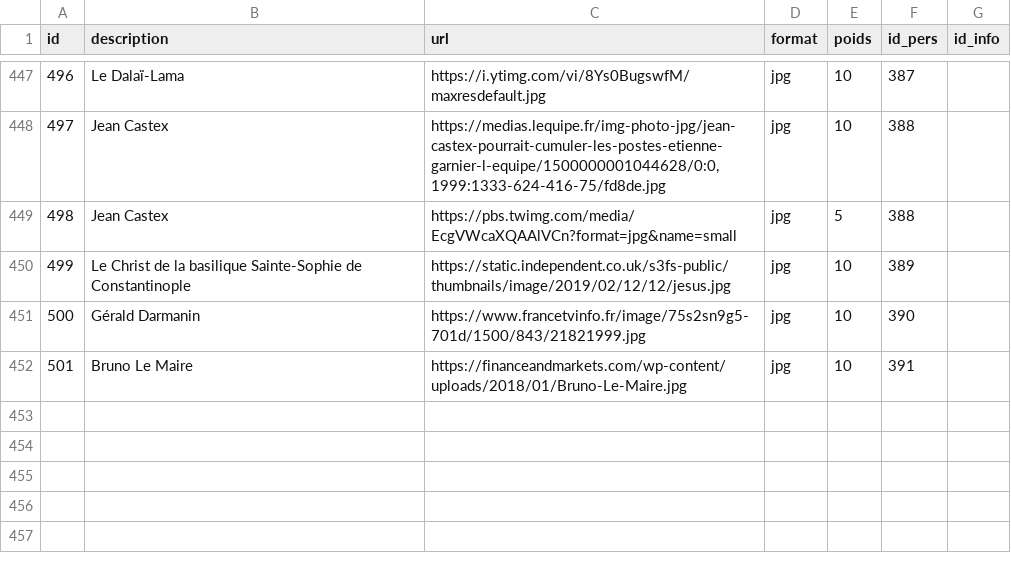
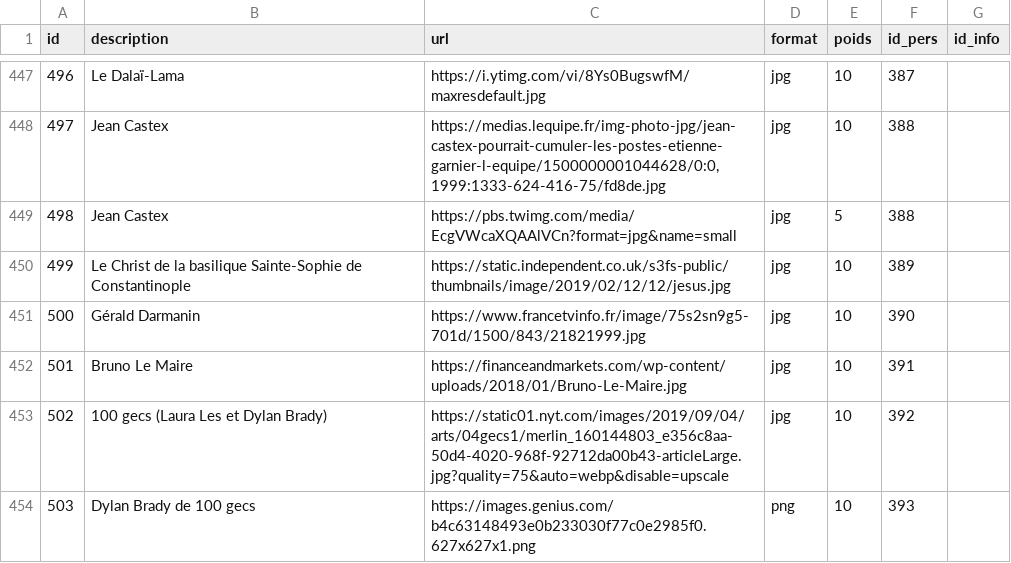
Before and after one commit to AlexieVQ/FlashNewsBot, a CSV file: tables/images.csv, drawn as a sheet; only a part is shown, gaps mark what is left out.

```diff
--- a/tables/images.csv
+++ b/tables/images.csv
@@ -452 +452,3 @@ id;description;url;format;poids;id_pers;id_info
 501;Bruno Le Maire;https://financeandmarkets.com/wp-content/uploads/2018/01/Bruno-Le-Maire.jpg;jpg;10;391;
+502;100 gecs (Laura Les et Dylan Brady);https://static01.nyt.com/images/2019/09/04/arts/04gecs1/merlin_160144803_e356c8aa-50d4-4020-968f-92712da00b43-articleLarge.jpg?quality=75&auto=webp&disable=upscale;jpg;10;392;
+503;Dylan Brady de 100 gecs;https://images.genius.com/b4c63148493e0b233030f77c0e2985f0.627x627x1.png;png;10;393;
```
Also changed, not shown: tables/noms_pers.csv, tables/pers.csv, 2 other files.
